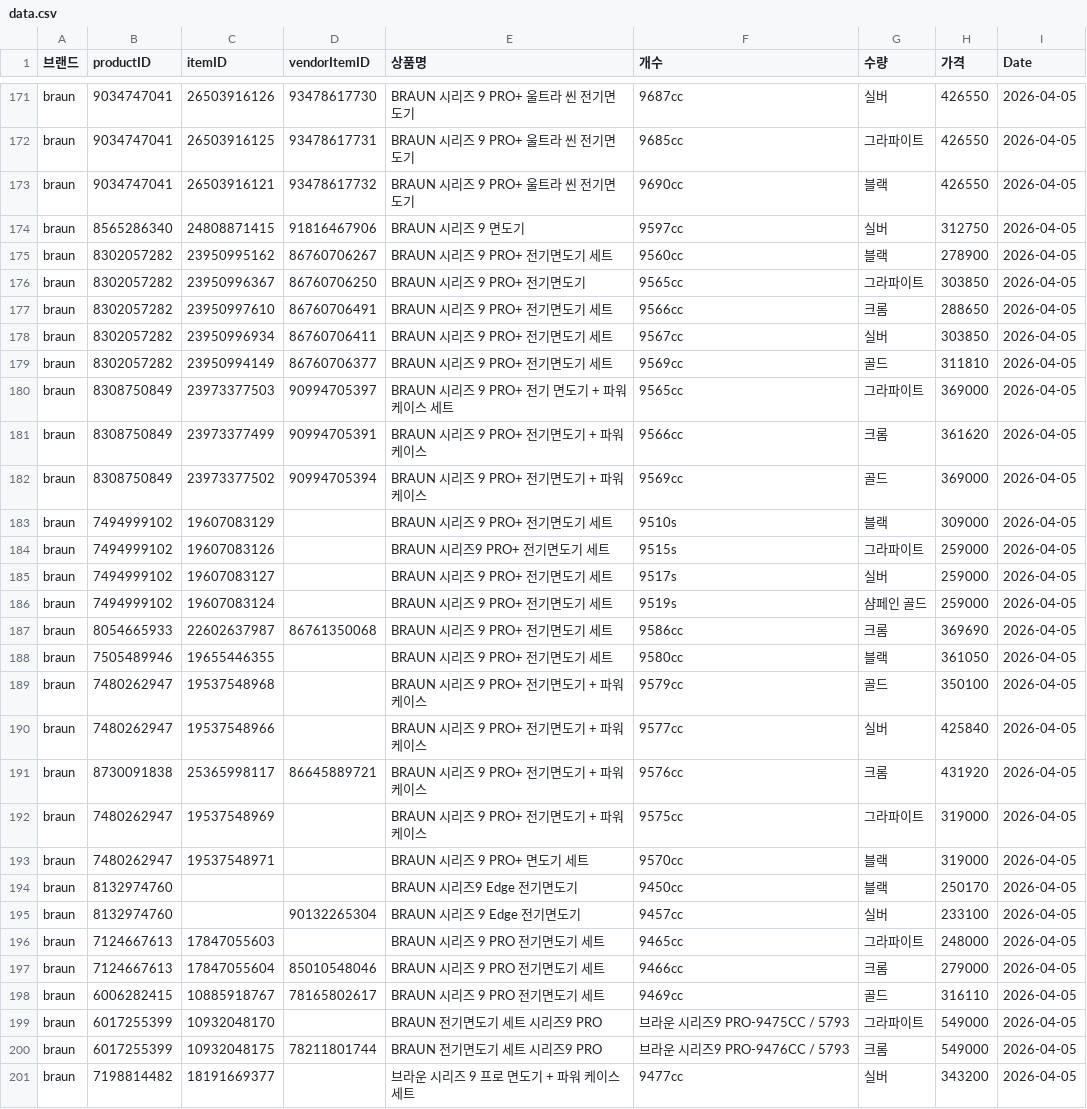
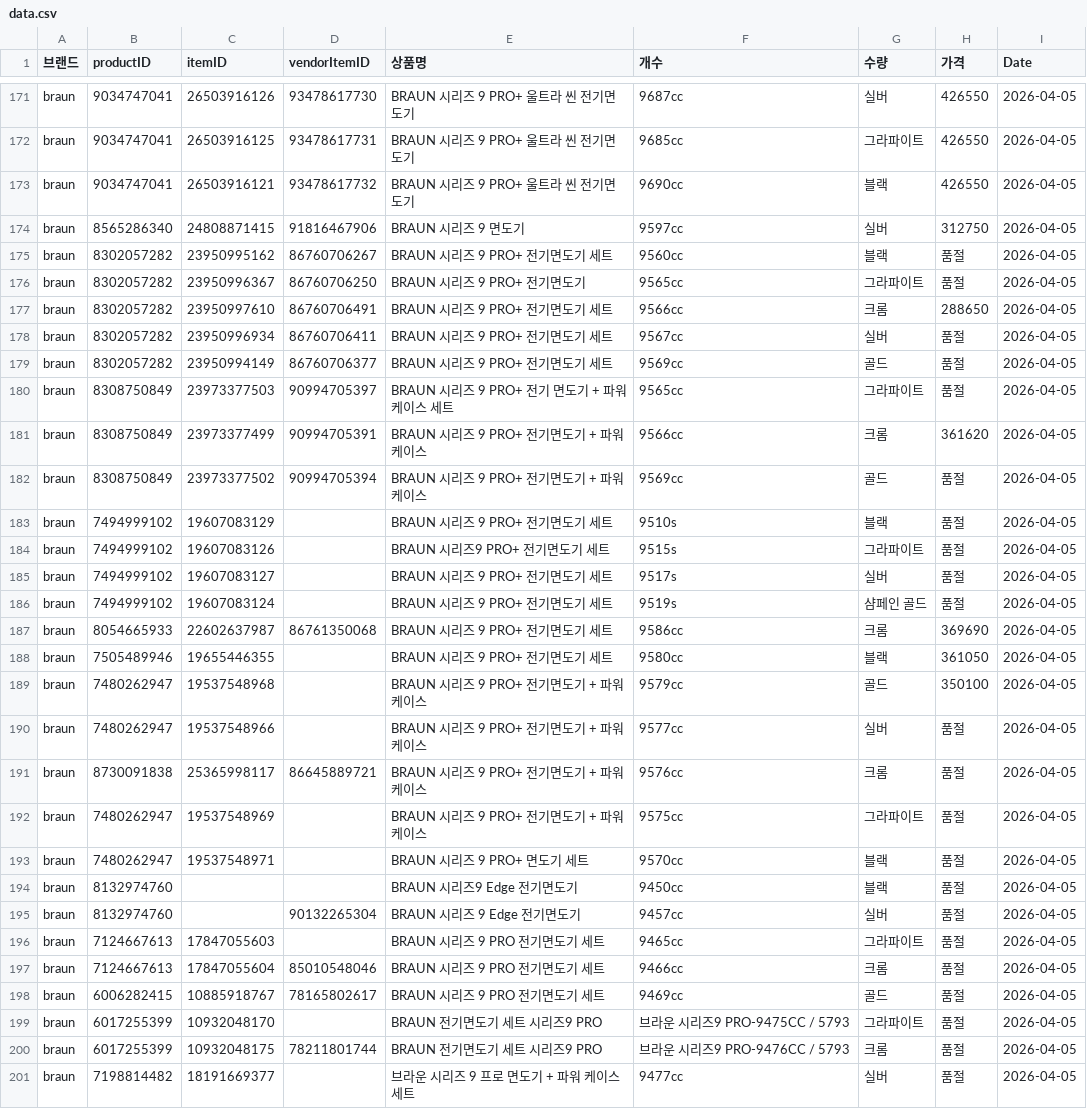
Before and after one commit to cheersuuu/coupang-price-tracker, a CSV file: data.csv, drawn as a sheet; only a part is shown, gaps mark what is left out; the diff covers the shown part only.

Commit message:
데이터 업데이트: 2026-04-05

```diff
--- a/data.csv
+++ b/data.csv
@@ -174,14 +174,14 @@ braun,9034747041,26503916121,93478617732,BRAUN 시리즈 9 PRO+ 울트라 씬
 braun,8565286340,24808871415,91816467906,BRAUN 시리즈 9 면도기,9597cc,실버,312750,2026-04-05
-braun,8302057282,23950995162,86760706267,BRAUN 시리즈 9 PRO+ 전기면도기 세트,9560cc,블랙,278900,2026-04-05
-braun,8302057282,23950996367,86760706250,BRAUN 시리즈 9 PRO+ 전기면도기,9565cc,그라파이트,303850,2026-04-05
+braun,8302057282,23950995162,86760706267,BRAUN 시리즈 9 PRO+ 전기면도기 세트,9560cc,블랙,품절,2026-04-05
+braun,8302057282,23950996367,86760706250,BRAUN 시리즈 9 PRO+ 전기면도기,9565cc,그라파이트,품절,2026-04-05
 braun,8302057282,23950997610,86760706491,BRAUN 시리즈 9 PRO+ 전기면도기 세트,9566cc,크롬,288650,2026-04-05
-braun,8302057282,23950996934,86760706411,BRAUN 시리즈 9 PRO+ 전기면도기 세트,9567cc,실버,303850,2026-04-05
-braun,8302057282,23950994149,86760706377,BRAUN 시리즈 9 PRO+ 전기면도기 세트,9569cc,골드,311810,2026-04-05
-braun,8308750849,23973377503,90994705397,BRAUN 시리즈 9 PRO+ 전기 면도기 + 파워 케이스 세트,9565cc,그라파이트,369000,2026-04-05
+braun,8302057282,23950996934,86760706411,BRAUN 시리즈 9 PRO+ 전기면도기 세트,9567cc,실버,품절,2026-04-05
+braun,8302057282,23950994149,86760706377,BRAUN 시리즈 9 PRO+ 전기면도기 세트,9569cc,골드,품절,2026-04-05
+braun,8308750849,23973377503,90994705397,BRAUN 시리즈 9 PRO+ 전기 면도기 + 파워 케이스 세트,9565cc,그라파이트,품절,2026-04-05
 braun,8308750849,23973377499,90994705391,BRAUN 시리즈 9 PRO+ 전기면도기 + 파워 케이스,9566cc,크롬,361620,2026-04-05
-braun,8308750849,23973377502,90994705394,BRAUN 시리즈 9 PRO+ 전기면도기 + 파워 케이스,9569cc,골드,369000,2026-04-05
-braun,7494999102,19607083129,,BRAUN 시리즈 9 PRO+ 전기면도기 세트,9510s,블랙,309000,2026-04-05
-braun,7494999102,19607083126,,BRAUN 시리즈9 PRO+ 전기면도기 세트,9515s,그라파이트,259000,2026-04-05
-braun,7494999102,19607083127,,BRAUN 시리즈 9 PRO+ 전기면도기 세트,9517s,실버,259000,2026-04-05
-braun,7494999102,19607083124,,BRAUN 시리즈 9 PRO+ 전기면도기 세트,9519s,샴페인 골드,259000,2026-04-05
+braun,8308750849,23973377502,90994705394,BRAUN 시리즈 9 PRO+ 전기면도기 + 파워 케이스,9569cc,골드,품절,2026-04-05
+braun,7494999102,19607083129,,BRAUN 시리즈 9 PRO+ 전기면도기 세트,9510s,블랙,품절,2026-04-05
+braun,7494999102,19607083126,,BRAUN 시리즈9 PRO+ 전기면도기 세트,9515s,그라파이트,품절,2026-04-05
+braun,7494999102,19607083127,,BRAUN 시리즈 9 PRO+ 전기면도기 세트,9517s,실버,품절,2026-04-05
+braun,7494999102,19607083124,,BRAUN 시리즈 9 PRO+ 전기면도기 세트,9519s,샴페인 골드,품절,2026-04-05
 braun,8054665933,22602637987,86761350068,BRAUN 시리즈 9 PRO+ 전기면도기 세트,9586cc,크롬,369690,2026-04-05
@@ -189,13 +189,13 @@ braun,7505489946,19655446355,,BRAUN 시리즈 9 PRO+ 전기면도기 세트,9580
 braun,7480262947,19537548968,,BRAUN 시리즈 9 PRO+ 전기면도기 + 파워 케이스,9579cc,골드,350100,2026-04-05
-braun,7480262947,19537548966,,BRAUN 시리즈 9 PRO+ 전기면도기 + 파워 케이스,9577cc,실버,425840,2026-04-05
-braun,8730091838,25365998117,86645889721,BRAUN 시리즈 9 PRO+ 전기면도기 + 파워 케이스,9576cc,크롬,431920,2026-04-05
-braun,7480262947,19537548969,,BRAUN 시리즈 9 PRO+ 전기면도기 + 파워 케이스,9575cc,그라파이트,319000,2026-04-05
-braun,7480262947,19537548971,,BRAUN 시리즈 9 PRO+ 면도기 세트,9570cc,블랙,319000,2026-04-05
-braun,8132974760,,,BRAUN 시리즈9 Edge 전기면도기,9450cc,블랙,250170,2026-04-05
-braun,8132974760,,90132265304,BRAUN 시리즈 9 Edge 전기면도기,9457cc,실버,233100,2026-04-05
-braun,7124667613,17847055603,,BRAUN 시리즈 9 PRO 전기면도기 세트,9465cc,그라파이트,248000,2026-04-05
-braun,7124667613,17847055604,85010548046,BRAUN 시리즈 9 PRO 전기면도기 세트,9466cc,크롬,279000,2026-04-05
-braun,6006282415,10885918767,78165802617,BRAUN 시리즈 9 PRO 전기면도기 세트,9469cc,골드,316110,2026-04-05
-braun,6017255399,10932048170,,BRAUN 전기면도기 세트 시리즈9 PRO,브라운 시리즈9 PRO-9475CC / 5793,그라파이트,549000,2026-04-05
-braun,6017255399,10932048175,78211801744,BRAUN 전기면도기 세트 시리즈9 PRO,브라운 시리즈9 PRO-9476CC / 5793,크롬,549000,2026-04-05
-braun,7198814482,18191669377,,브라운 시리즈 9 프로 면도기 + 파워 케이스 세트,9477cc,실버,343200,2026-04-05
+braun,7480262947,19537548966,,BRAUN 시리즈 9 PRO+ 전기면도기 + 파워 케이스,9577cc,실버,품절,2026-04-05
+braun,8730091838,25365998117,86645889721,BRAUN 시리즈 9 PRO+ 전기면도기 + 파워 케이스,9576cc,크롬,품절,2026-04-05
+braun,7480262947,19537548969,,BRAUN 시리즈 9 PRO+ 전기면도기 + 파워 케이스,9575cc,그라파이트,품절,2026-04-05
+braun,7480262947,19537548971,,BRAUN 시리즈 9 PRO+ 면도기 세트,9570cc,블랙,품절,2026-04-05
+braun,8132974760,,,BRAUN 시리즈9 Edge 전기면도기,9450cc,블랙,품절,2026-04-05
+braun,8132974760,,90132265304,BRAUN 시리즈 9 Edge 전기면도기,9457cc,실버,품절,2026-04-05
+braun,7124667613,17847055603,,BRAUN 시리즈 9 PRO 전기면도기 세트,9465cc,그라파이트,품절,2026-04-05
+braun,7124667613,17847055604,85010548046,BRAUN 시리즈 9 PRO 전기면도기 세트,9466cc,크롬,품절,2026-04-05
+braun,6006282415,10885918767,78165802617,BRAUN 시리즈 9 PRO 전기면도기 세트,9469cc,골드,품절,2026-04-05
+braun,6017255399,10932048170,,BRAUN 전기면도기 세트 시리즈9 PRO,브라운 시리즈9 PRO-9475CC / 5793,그라파이트,품절,2026-04-05
+braun,6017255399,10932048175,78211801744,BRAUN 전기면도기 세트 시리즈9 PRO,브라운 시리즈9 PRO-9476CC / 5793,크롬,품절,2026-04-05
+braun,7198814482,18191669377,,브라운 시리즈 9 프로 면도기 + 파워 케이스 세트,9477cc,실버,품절,2026-04-05
```
Also changed, not shown: 6 edited cells elsewhere in this file.
